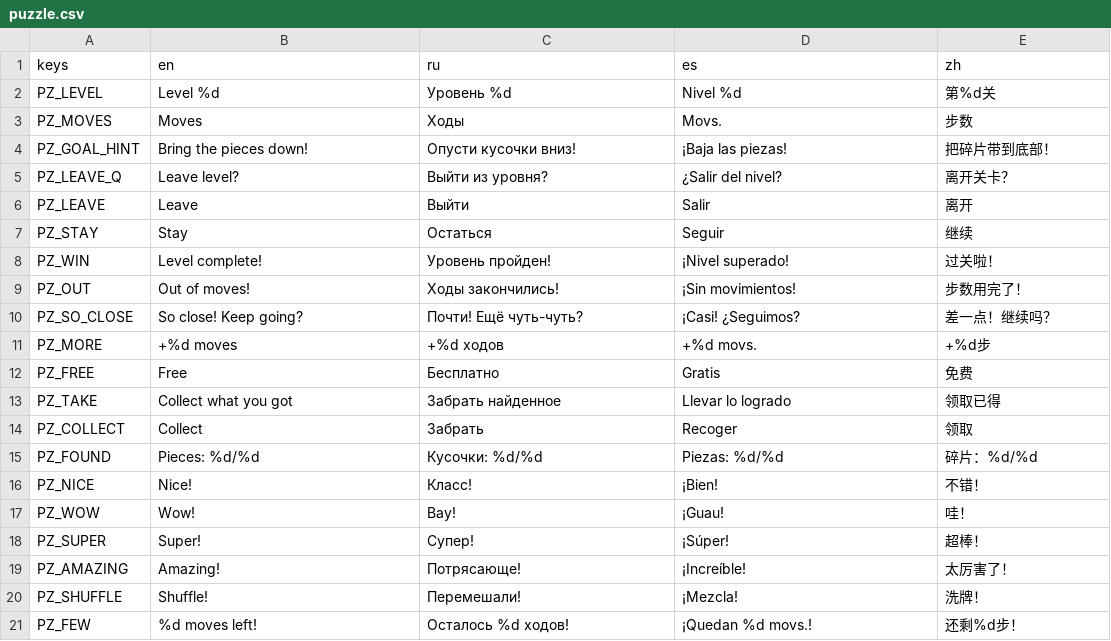
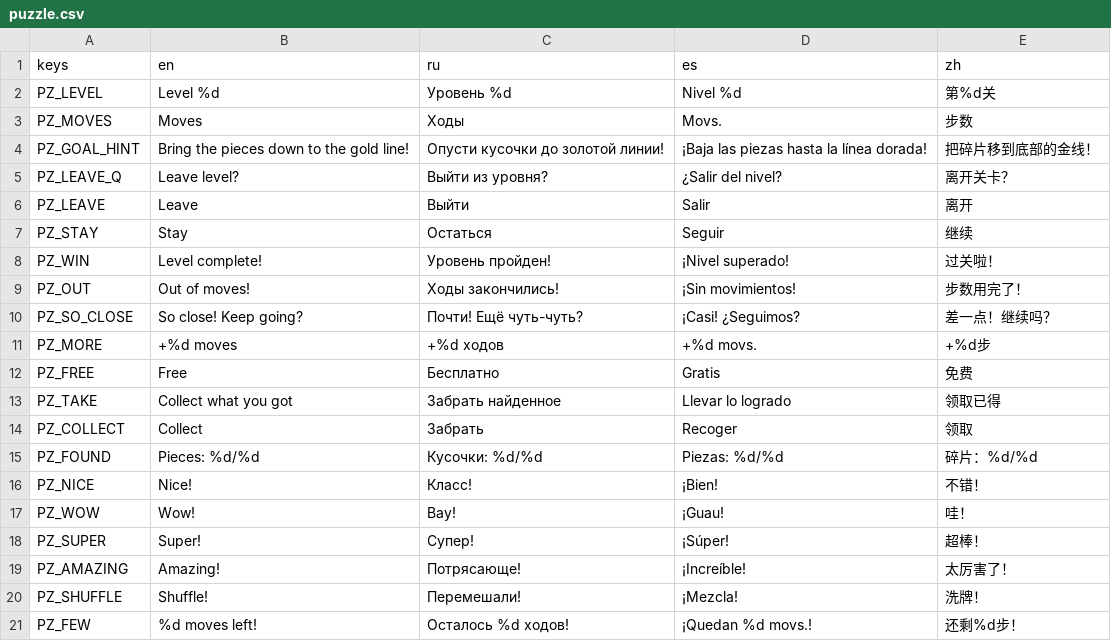
Before and after one commit to gonempxr/colarlight, a CSV file: game/i18n/puzzle.csv, drawn as a sheet.

```diff
--- a/game/i18n/puzzle.csv
+++ b/game/i18n/puzzle.csv
@@ -3,3 +3,3 @@ PZ_LEVEL,Level %d,Уровень %d,Nivel %d,第%d关
 PZ_MOVES,Moves,Ходы,Movs.,步数
-PZ_GOAL_HINT,Bring the pieces down!,Опусти кусочки вниз!,¡Baja las piezas!,把碎片带到底部！
+PZ_GOAL_HINT,Bring the pieces down to the gold line!,Опусти кусочки до золотой линии!,¡Baja las piezas hasta la línea dorada!,把碎片移到底部的金线！
 PZ_LEAVE_Q,Leave level?,Выйти из уровня?,¿Salir del nivel?,离开关卡？
```
Also changed, not shown: 9 other files.
